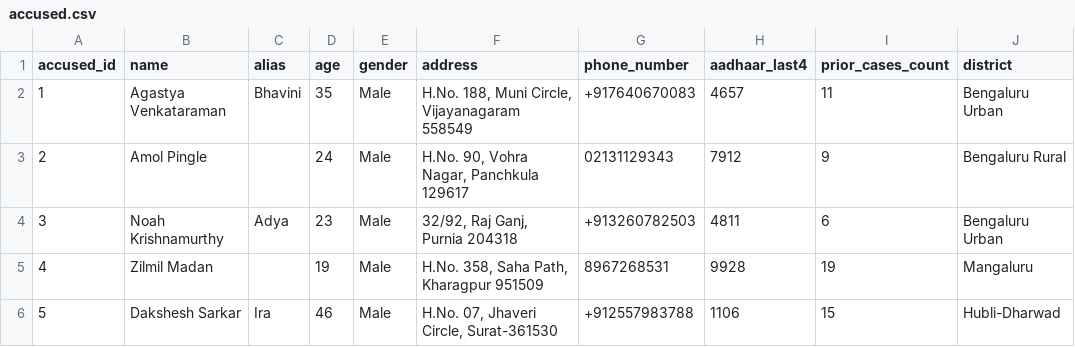
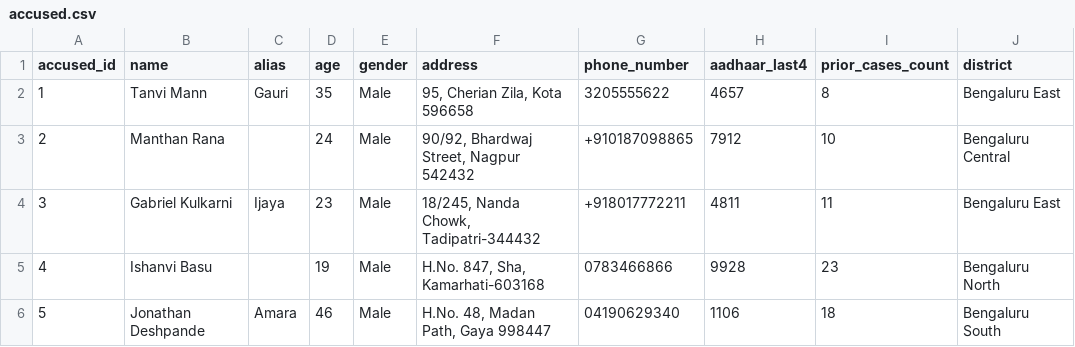
Before and after one commit to Jeet870/ksp-crime-platform, a CSV file: AI-BACKEND/data/accused.csv, drawn as a sheet; only a part is shown; the diff covers the shown part only.

```diff
--- a/AI-BACKEND/data/accused.csv
+++ b/AI-BACKEND/data/accused.csv
@@ -1,6 +1,6 @@
 accused_id,name,alias,age,gender,address,phone_number,aadhaar_last4,prior_cases_count,district
-1,Agastya Venkataraman,Bhavini,35,Male,"H.No. 188, Muni Circle, Vijayanagaram 558549",+917640670083,4657,11,Bengaluru Urban
-2,Amol Pingle,,24,Male,"H.No. 90, Vohra Nagar, Panchkula 129617",02131129343,7912,9,Bengaluru Rural
-3,Noah Krishnamurthy,Adya,23,Male,"32/92, Raj Ganj, Purnia 204318",+913260782503,4811,6,Bengaluru Urban
-4,Zilmil Madan,,19,Male,"H.No. 358, Saha Path, Kharagpur 951509",8967268531,9928,19,Mangaluru
-5,Dakshesh Sarkar,Ira,46,Male,"H.No. 07, Jhaveri Circle, Surat-361530",+912557983788,1106,15,Hubli-Dharwad
+1,Tanvi Mann,Gauri,35,Male,"95, Cherian Zila, Kota 596658",3205555622,4657,8,Bengaluru East
+2,Manthan Rana,,24,Male,"90/92, Bhardwaj Street, Nagpur 542432",+910187098865,7912,10,Bengaluru Central
+3,Gabriel Kulkarni,Ijaya,23,Male,"18/245, Nanda Chowk, Tadipatri-344432",+918017772211,4811,11,Bengaluru East
+4,Ishanvi Basu,,19,Male,"H.No. 847, Sha, Kamarhati-603168",0783466866,9928,23,Bengaluru North
+5,Jonathan Deshpande,Amara,46,Male,"H.No. 48, Madan Path, Gaya 998447",04190629340,1106,18,Bengaluru South
```
Also changed, not shown: 131 edited cells elsewhere in this file, AI-BACKEND/data/bank_transactions.csv, AI-BACKEND/data/fir_accused.csv, 12 other files.
